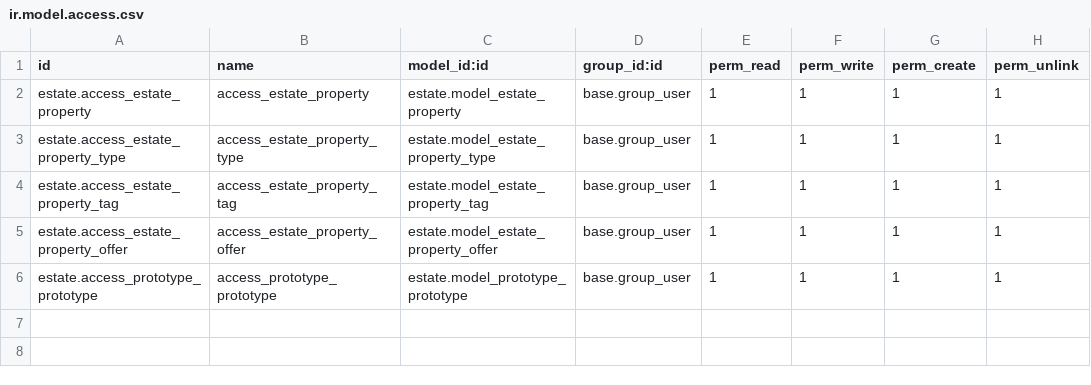
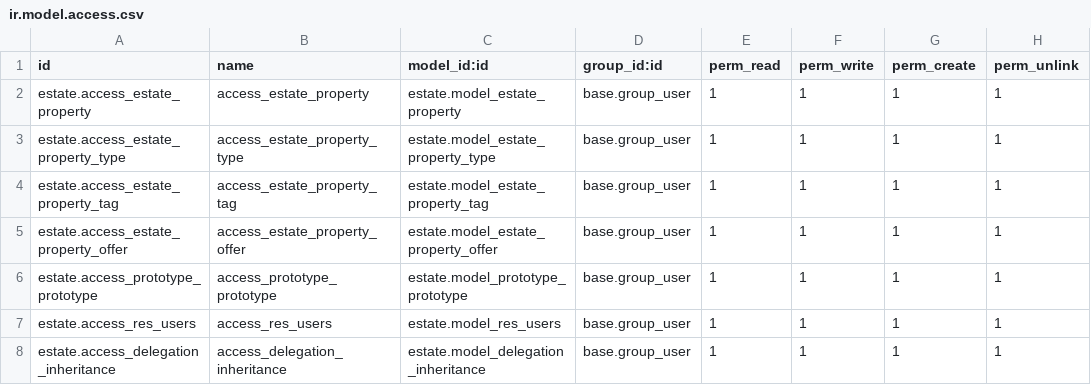
Before and after one commit to prra-odoo/odoo-training-2023, a CSV file: estate/security/ir.model.access.csv, drawn as a sheet; the diff names each change by its address in the sheet, - before the commit and + after, or states it on an @@ line.

```diff
--- a/estate/security/ir.model.access.csv
+++ b/estate/security/ir.model.access.csv
+row 7: estate.access_res_users | access_res_users | estate.model_res_users | base.group_user | 1 | 1 | 1 | 1
+row 8: estate.access_delegation_inheritance | access_delegation_inheritance | estate.model_delegation_inheritance | base.group_user | 1 | 1 | 1 | 1
```
Also changed, not shown: 8 other files.
